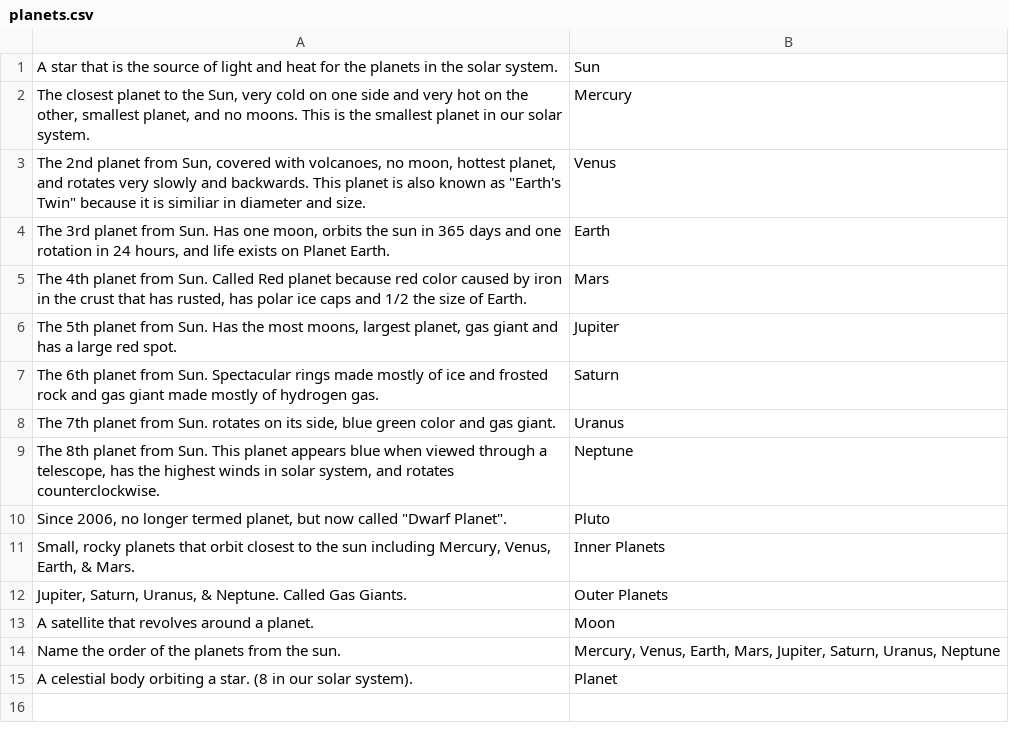
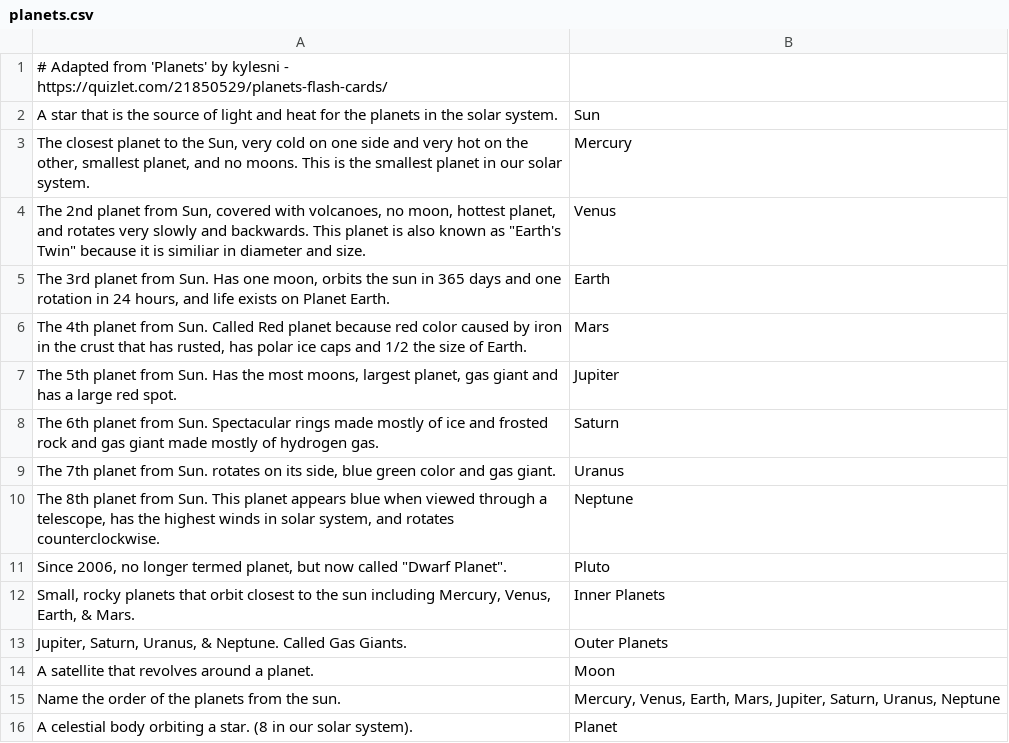
Before and after one commit to rbzargon/py_flashcards, a CSV file: planets.csv, drawn as a sheet; the diff names each change by its address in the sheet, - before the commit and + after, or states it on an @@ line.

Commit message:
Add attribution comment to planets.csv

```diff
--- a/planets.csv
+++ b/planets.csv
+row 1: # Adapted from 'Planets' by kylesni - https://quizlet.com/21850529/planets-flash-cards/
```
